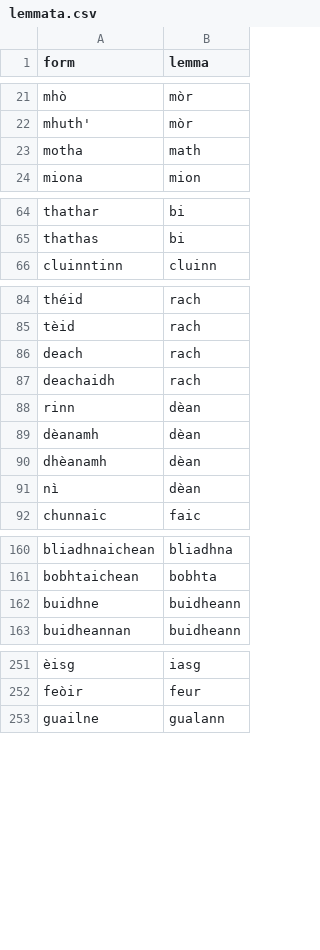
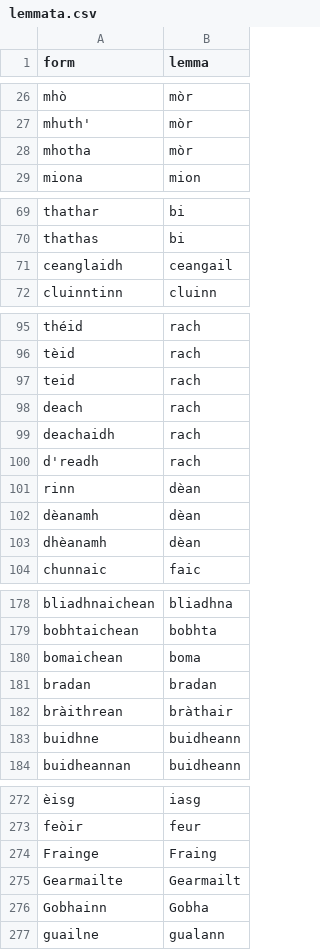
Before and after one commit to colinbatchelor/gd_tools, a CSV file: src/gd_tools/resources/lemmata.csv, drawn as a sheet; only a part is shown, gaps mark what is left out; removed rows and columns are numbered as before the commit, all else as after; the diff covers the shown part only; the diff names each change by its address in the sheet, - before the commit and + after, or states it on an @@ line.

```diff
--- a/src/gd_tools/resources/lemmata.csv
+++ b/src/gd_tools/resources/lemmata.csv
-row 23: motha | math
+row 28: mhotha | mòr
+row 71: ceanglaidh | ceangail
+row 97: teid | rach
+row 100: d'readh | rach
-row 91: nì | dèan
+row 180: bomaichean | boma
+row 181: bradan | bradan
+row 182: bràithrean | bràthair
+row 274: Frainge | Fraing
+row 275: Gearmailte | Gearmailt
+row 276: Gobhainn | Gobha
```
Also changed, not shown: 18 added rows elsewhere in this file, 8 other files.
